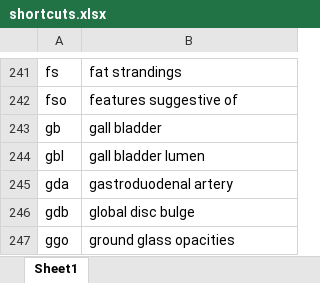
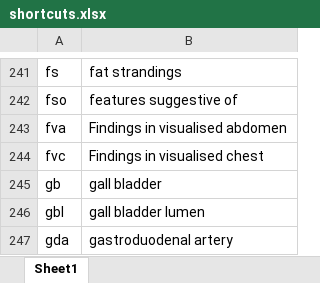
Before and after one commit to kushalpoudel35/espanso-radiology, an Excel workbook: shortcuts.xlsx, sheet Sheet1, drawn as a sheet; only a part is shown, gaps mark what is left out; the shorter side is filled out with more unchanged rows; values as stored, in another font and other column widths than the file's, no borders; table styles not drawn; the diff names each change by its address in the sheet, - before the commit and + after, or states it on an @@ line.

```diff
--- a/shortcuts.xlsx (sheet Sheet1)
+++ b/shortcuts.xlsx (sheet Sheet1)
+row 243: fva | Findings in visualised abdomen
+row 244: fvc | Findings in visualised chest
```
Also changed, not shown: 2 other files.
